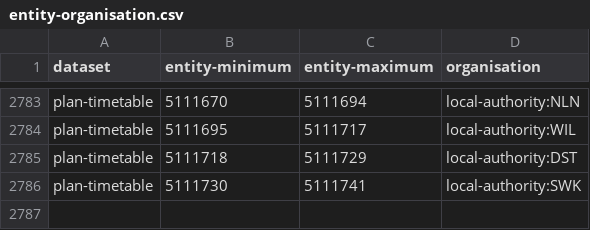
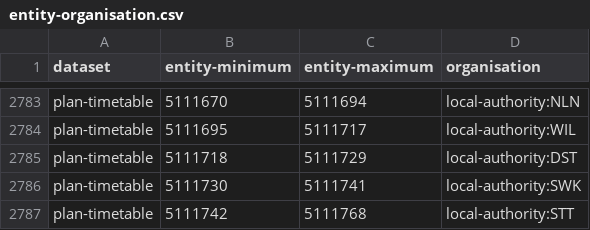
Before and after one commit to digital-land/config, a CSV file: pipeline/local-plan/entity-organisation.csv, drawn as a sheet; only a part is shown, gaps mark what is left out.

```diff
--- a/pipeline/local-plan/entity-organisation.csv
+++ b/pipeline/local-plan/entity-organisation.csv
@@ -2786 +2786,2 @@ plan-timetable,5111718,5111729,local-authority:DST
 plan-timetable,5111730,5111741,local-authority:SWK
+plan-timetable,5111742,5111768,local-authority:STT
```
Also changed, not shown: collection/local-plan/endpoint.csv, collection/local-plan/source.csv, 1 other file.
